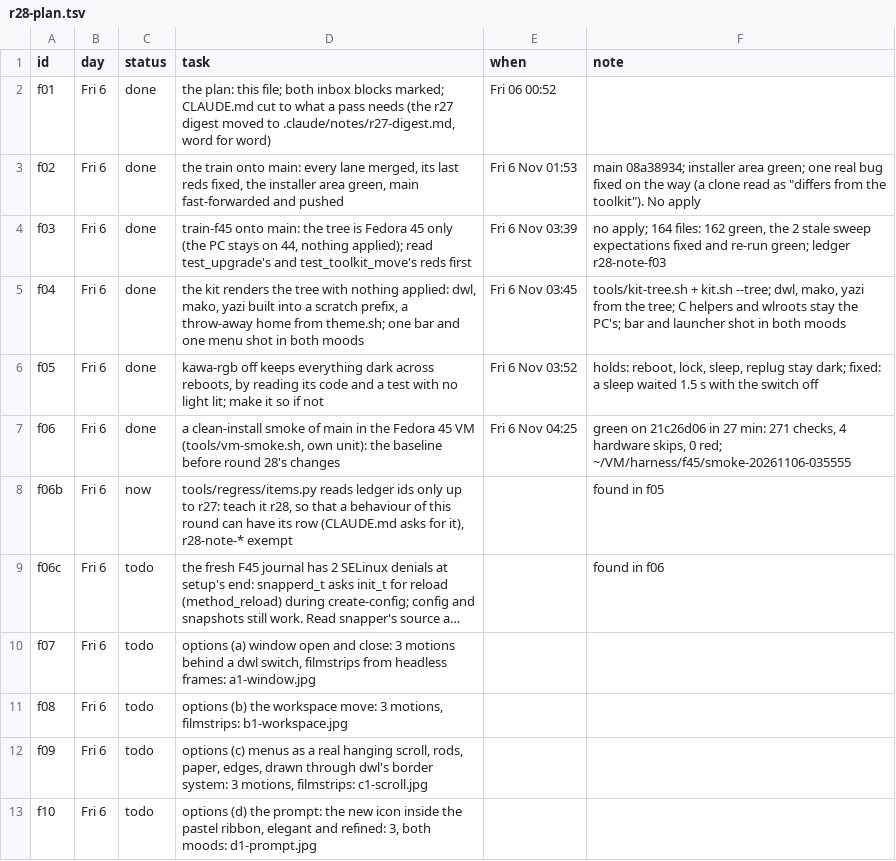
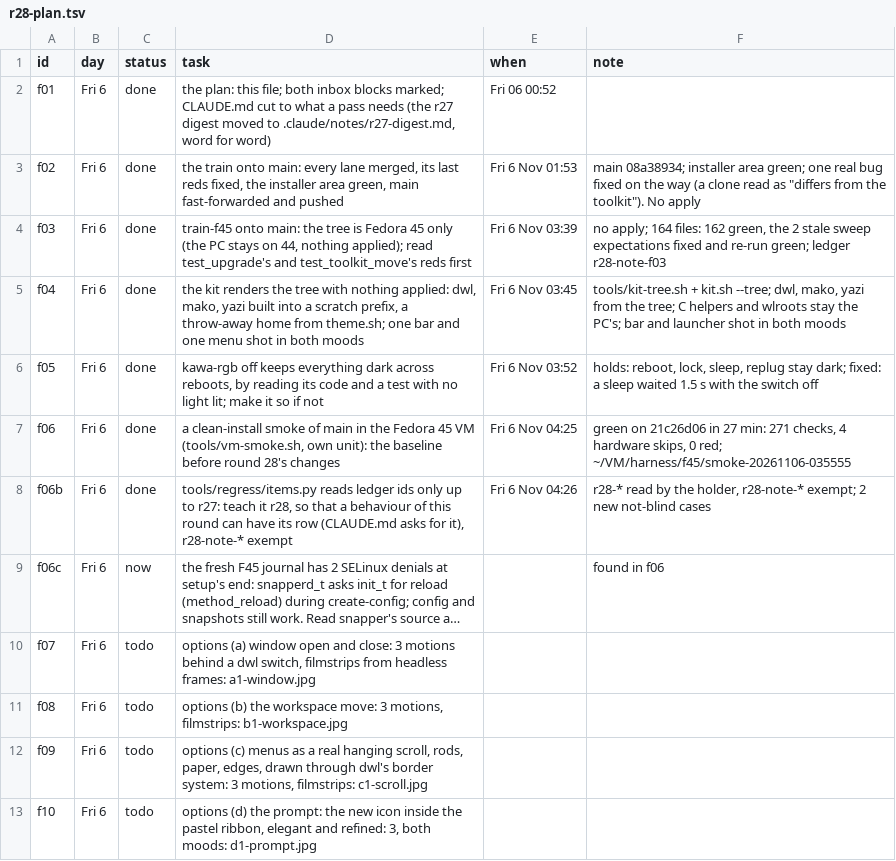
Before and after one commit to MoeDia/fedokawaii, a TSV file: .claude/notes/r28-plan.tsv, drawn as a sheet; only a part is shown; long unchanged cells end in …; the diff names each change by its address in the sheet, - before the commit and + after, or states it on an @@ line.

```diff
--- a/.claude/notes/r28-plan.tsv
+++ b/.claude/notes/r28-plan.tsv
-C8 (status): now
+C8 (status): done
-E8 (when): (empty)
+E8 (when): Fri 6 Nov 04:26
-F8 (note): found in f05
+F8 (note): r28-* read by the holder, r28-note-* exempt; 2 new not-blind cases
-C9 (status): todo
+C9 (status): now
```
Also changed, not shown: 4 other files.
